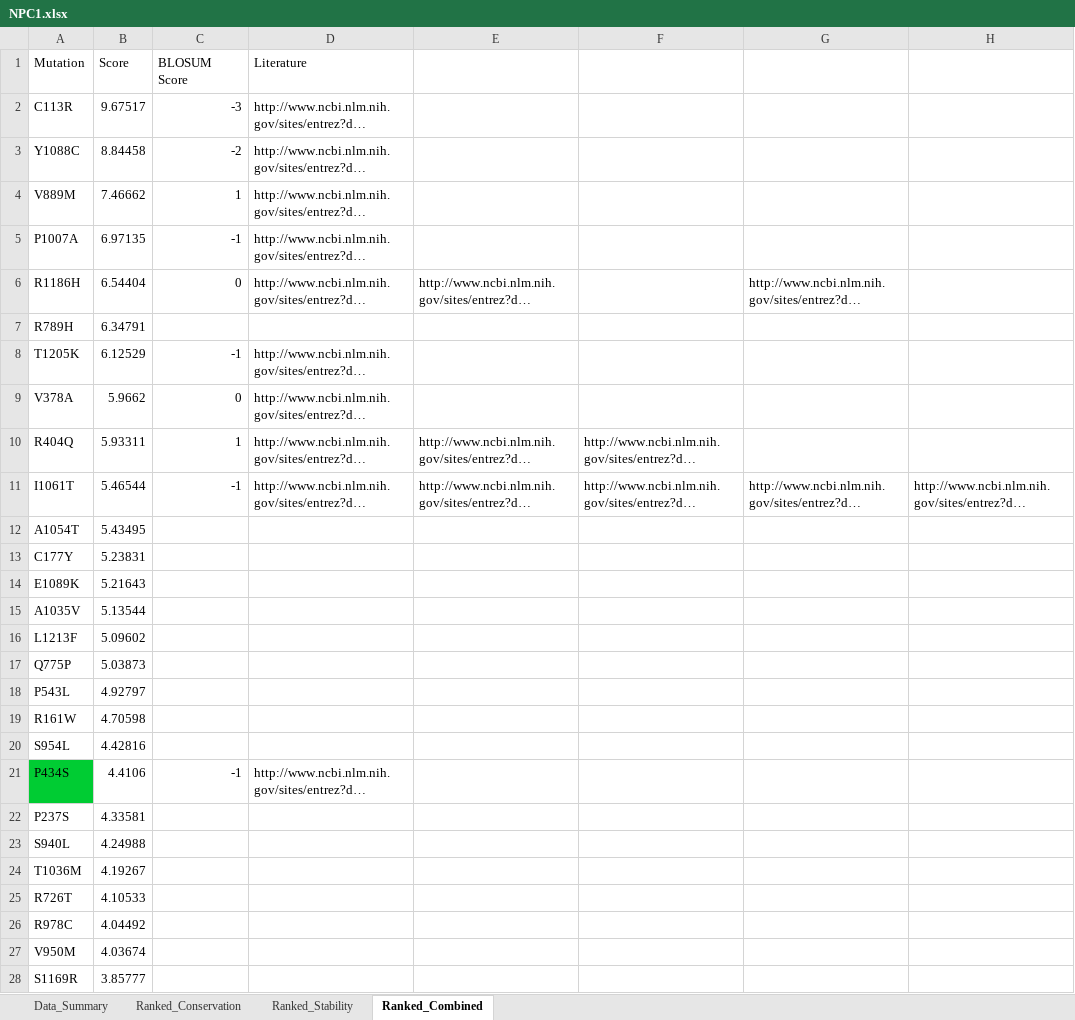
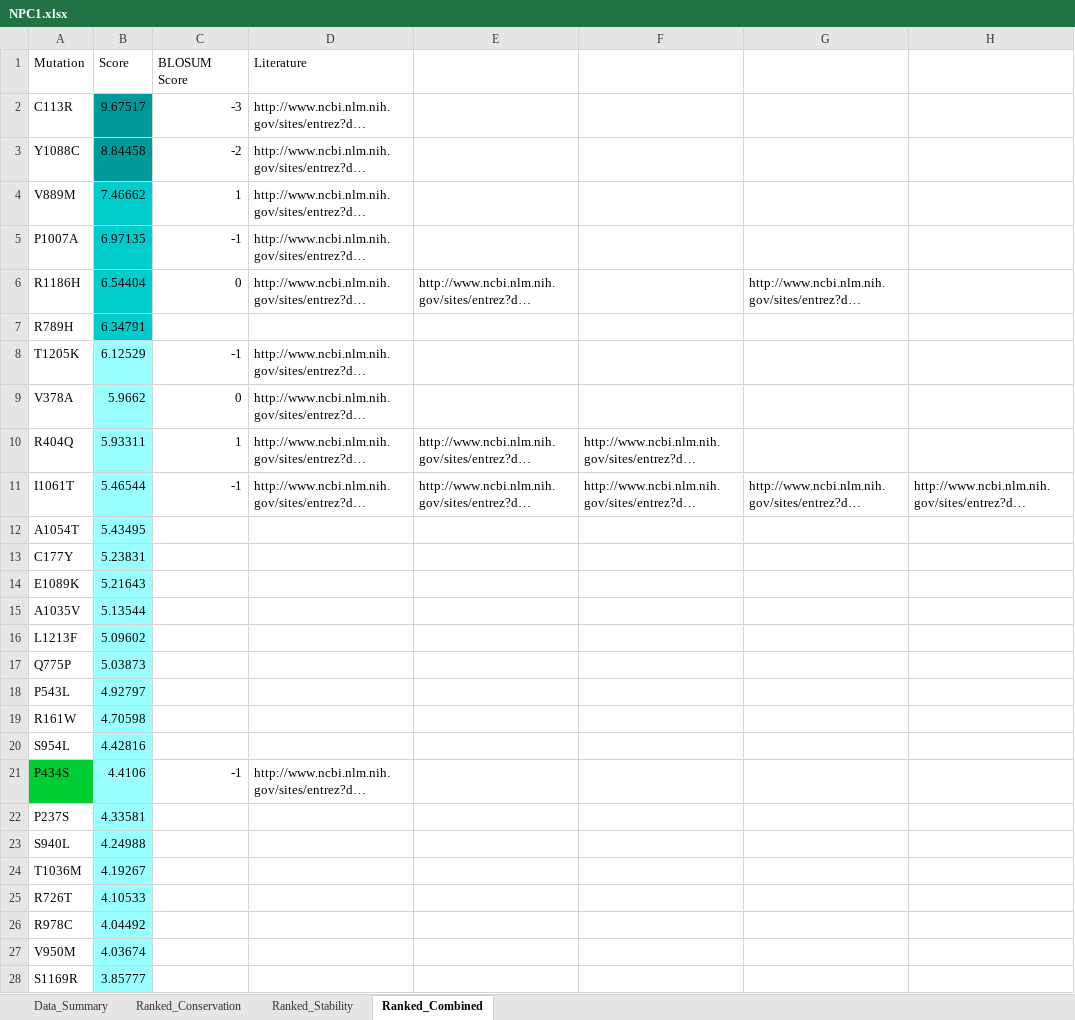
Before and after one commit to materechm/plabData, an Excel workbook: mendelian_conservation/Protein_Data/NPC1.xlsx, sheet Ranked_Combined, drawn as a sheet; only a part is shown; long unchanged cells end in …; values as stored, in another font and other column widths than the file's, no borders; the diff covers the shown part only; the diff names each change by its address in the sheet, - before the commit and + after, or states it on an @@ line.

```diff
--- a/mendelian_conservation/Protein_Data/NPC1.xlsx (sheet Ranked_Combined)
+++ b/mendelian_conservation/Protein_Data/NPC1.xlsx (sheet Ranked_Combined)
-B2:B3 fill: none
+B2:B3 fill: #009999
-B4:B7 fill: none
+B4:B7 fill: #00CCCC
-B8:B28 fill: none
+B8:B28 fill: #99FFFF
```
Also changed, not shown: 2 added rows, 6 edited cells and cell formats elsewhere in this sheet, 9 other files.
